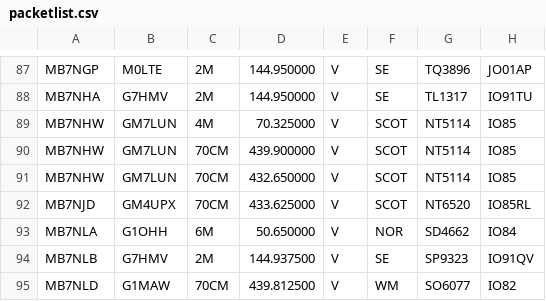
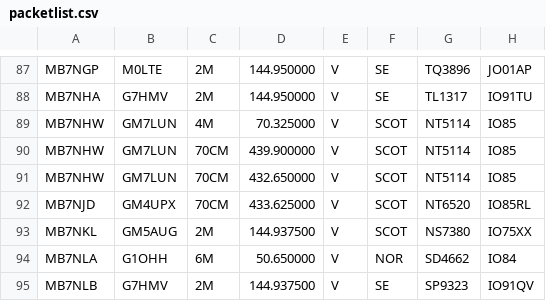
Before and after one commit to doismellburning/etcc-csv-scrape, a CSV file: packetlist.csv, drawn as a sheet; only a part is shown, gaps mark what is left out; the shorter side is filled out with more unchanged rows.

```diff
--- a/packetlist.csv
+++ b/packetlist.csv
@@ -92,2 +92,3 @@ MB7NHW,GM7LUN,70CM,432.650000,V,SCOT,NT5114,IO85,
 MB7NJD,GM4UPX,70CM,433.625000,V,SCOT,NT6520,IO85RL,
+MB7NKL,GM5AUG,2M,144.937500,V,SCOT,NS7380,IO75XX,
 MB7NLA,G1OHH,6M,50.650000,V,NOR,SD4662,IO84,
```
Also changed, not shown: 1 other file.
